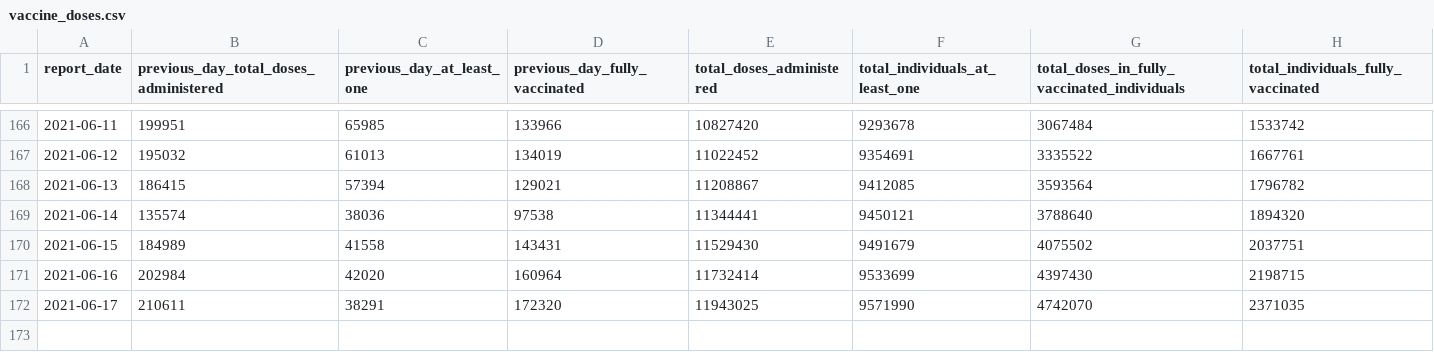
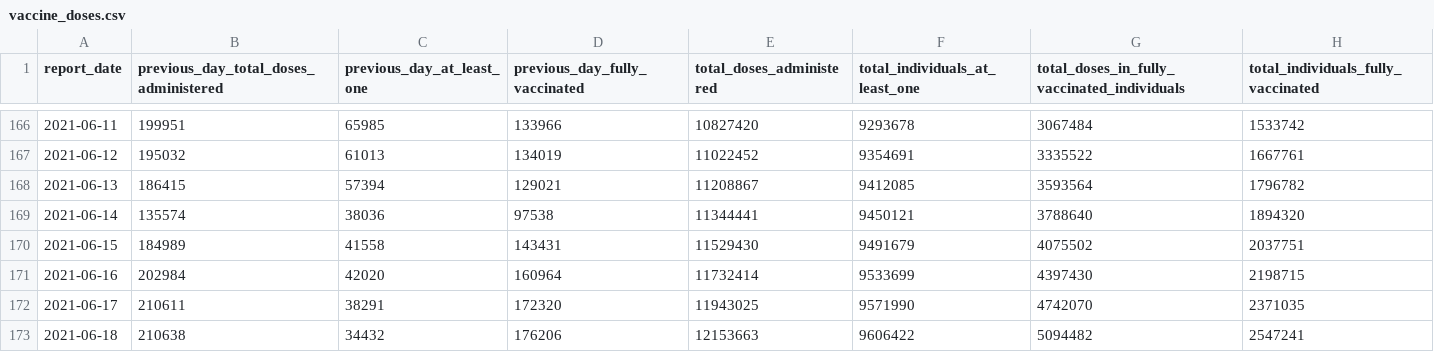
Before and after one commit to Manifaust/ontario-covid-graph, a CSV file: raw_reports/vaccine_doses.csv, drawn as a sheet; only a part is shown, gaps mark what is left out; the diff names each change by its address in the sheet, - before the commit and + after, or states it on an @@ line.

```diff
--- a/raw_reports/vaccine_doses.csv
+++ b/raw_reports/vaccine_doses.csv
+row 173: 2021-06-18 | 210638 | 34432 | 176206 | 12153663 | 9606422 | 5094482 | 2547241
```
Also changed, not shown: 2 other files.
